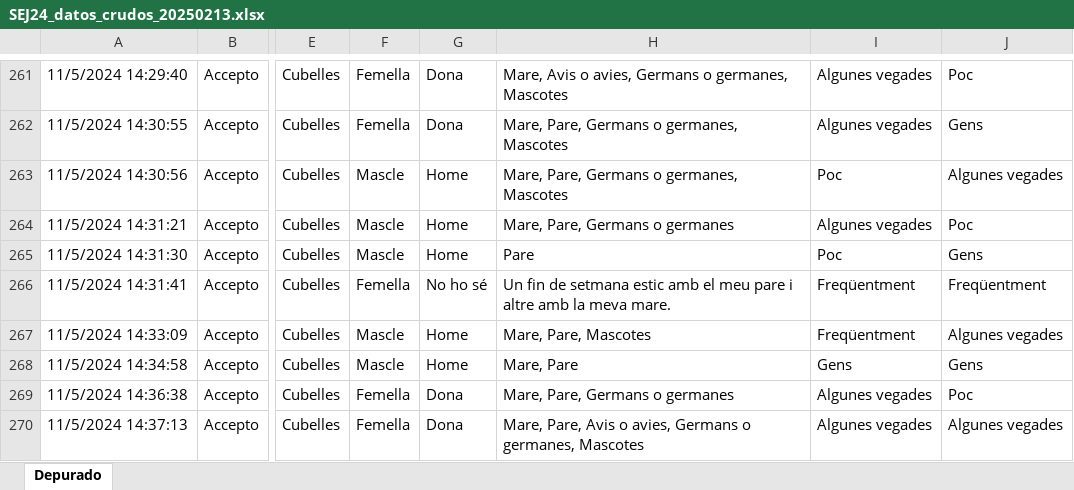
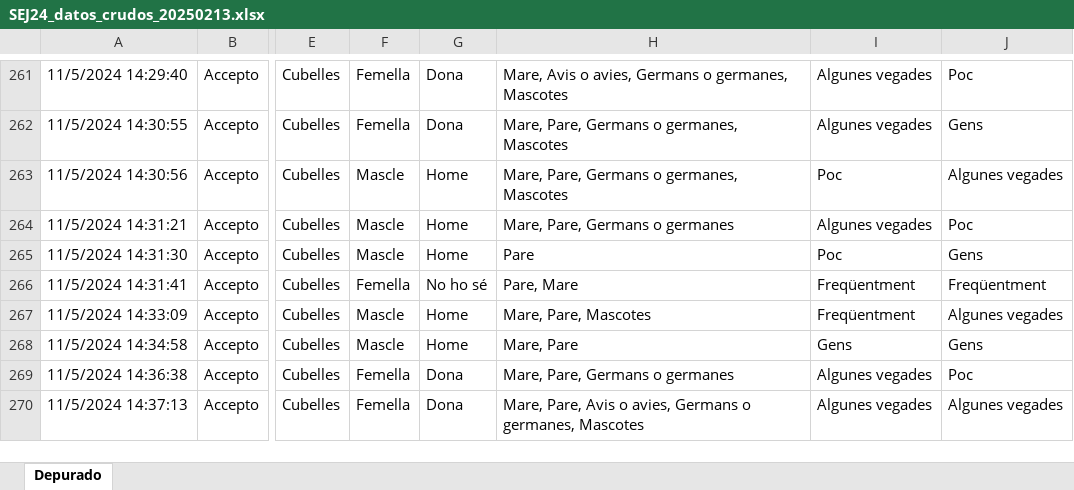
Before and after one commit to sebasto7/SEJ, an Excel workbook: SEJ24_datos_crudos_20250213.xlsx, sheet Depurado, drawn as a sheet; only a part is shown, gaps mark what is left out; values as stored, in another font and other column widths than the file's, no cell formats; charts and pictures not drawn; the diff covers the shown part only; the diff names each change by its address in the sheet, - before the commit and + after, or states it on an @@ line.

```diff
--- a/SEJ24_datos_crudos_20250213.xlsx (sheet Depurado)
+++ b/SEJ24_datos_crudos_20250213.xlsx (sheet Depurado)
-H266: Un fin de setmana estic amb el meu pare i altre amb la meva mare.
+H266: Pare, Mare
```
Also changed, not shown: 140 edited cells elsewhere in this sheet, cell formats, 1 other file.
